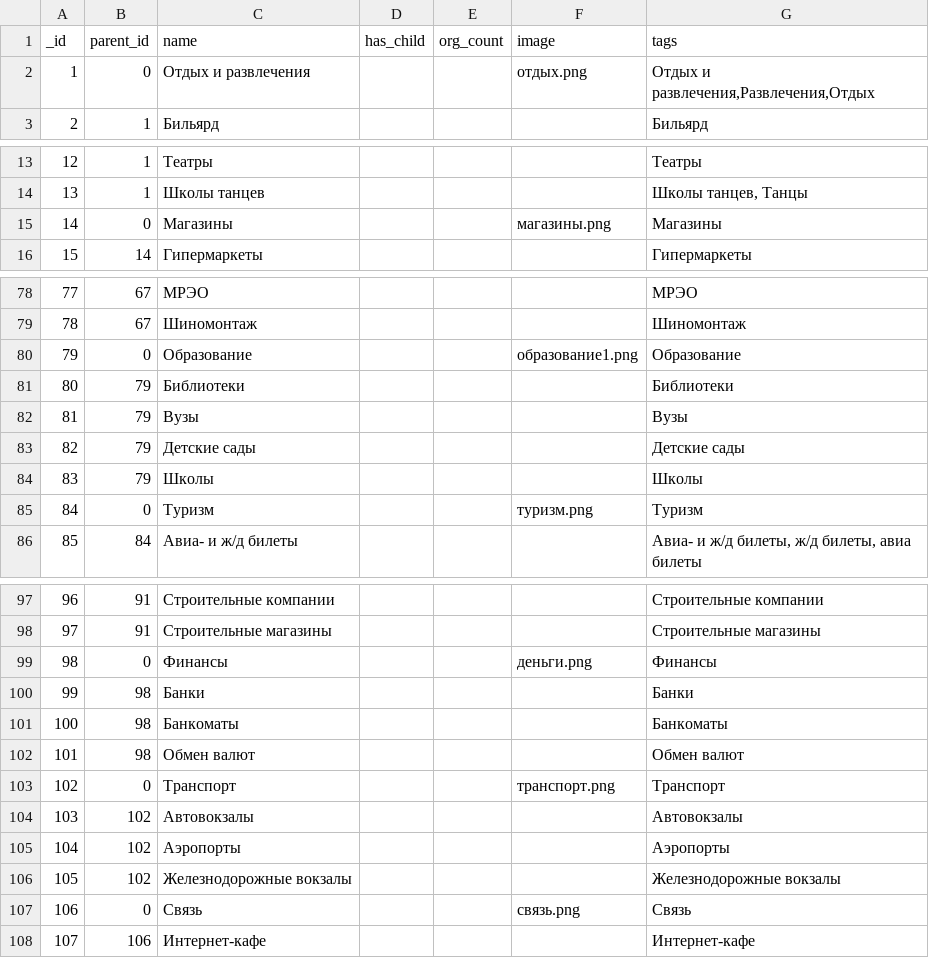
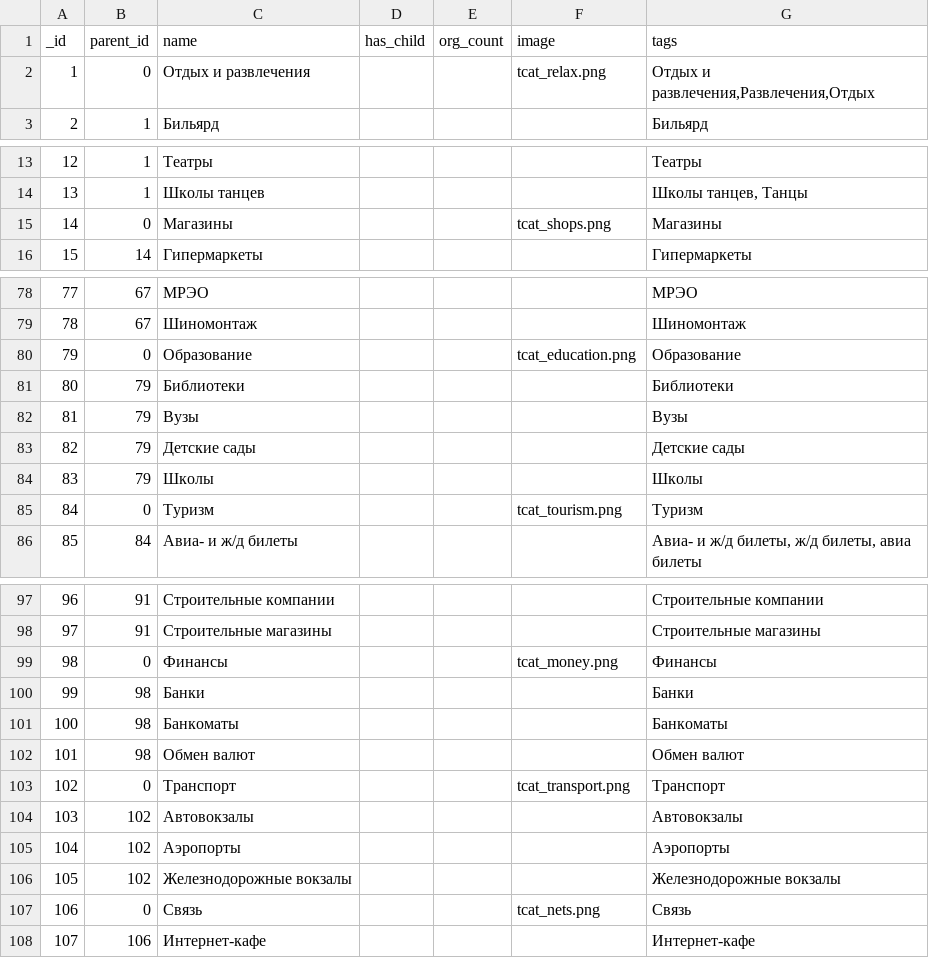
Before and after one commit to KosenkoDmitriy/shopomob_reference, a CSV file: db/csv/tcats.csv, drawn as a sheet; only a part is shown, gaps mark what is left out; the diff covers the shown part only.

Commit message:
multiple time_work for shops, rename assets, change index.html

```diff
--- a/db/csv/tcats.csv
+++ b/db/csv/tcats.csv
@@ -1,3 +1,3 @@
 _id,parent_id,name,has_child,org_count,image,tags
-1,0,Отдых и развлечения,,,отдых.png,"Отдых и развлечения,Развлечения,Отдых"
+1,0,Отдых и развлечения,,,tcat_relax.png,"Отдых и развлечения,Развлечения,Отдых"
 2,1,Бильярд,,,,Бильярд
@@ -14,3 +14,3 @@ _id,parent_id,name,has_child,org_count,image,tags
 13,1,Школы танцев,,,,"Школы танцев, Танцы"
-14,0,Магазины,,,магазины.png,Магазины
+14,0,Магазины,,,tcat_shops.png,Магазины
 15,14,Гипермаркеты,,,,Гипермаркеты
@@ -79,3 +79,3 @@ _id,parent_id,name,has_child,org_count,image,tags
 78,67,Шиномонтаж,,,,Шиномонтаж
-79,0,Образование,,,образование1.png,Образование
+79,0,Образование,,,tcat_education.png,Образование
 80,79,Библиотеки,,,,Библиотеки
@@ -84,3 +84,3 @@ _id,parent_id,name,has_child,org_count,image,tags
 83,79,Школы,,,,Школы
-84,0,Туризм,,,туризм.png,Туризм
+84,0,Туризм,,,tcat_tourism.png,Туризм
 85,84,Авиа- и ж/д билеты,,,,"Авиа- и ж/д билеты, ж/д билеты, авиа билеты"
@@ -98,3 +98,3 @@ _id,parent_id,name,has_child,org_count,image,tags
 97,91,Строительные магазины,,,,Строительные магазины
-98,0,Финансы,,,деньги.png,Финансы
+98,0,Финансы,,,tcat_money.png,Финансы
 99,98,Банки,,,,Банки
@@ -102,3 +102,3 @@ _id,parent_id,name,has_child,org_count,image,tags
 101,98,Обмен валют,,,,Обмен валют
-102,0,Транспорт,,,транспорт.png,Транспорт
+102,0,Транспорт,,,tcat_transport.png,Транспорт
 103,102,Автовокзалы,,,,Автовокзалы
@@ -106,3 +106,3 @@ _id,parent_id,name,has_child,org_count,image,tags
 105,102,Железнодорожные вокзалы,,,,Железнодорожные вокзалы
-106,0,Связь,,,связь.png,Связь
+106,0,Связь,,,tcat_nets.png,Связь
 107,106,Интернет-кафе,,,,Интернет-кафе
```
Also changed, not shown: 7 edited cells elsewhere in this file, 21 other files.
